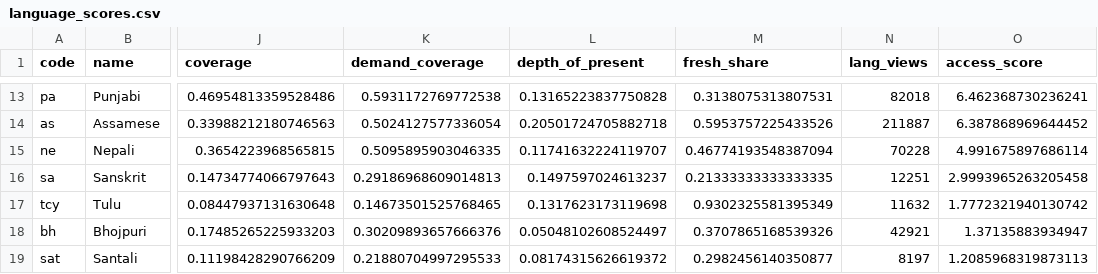
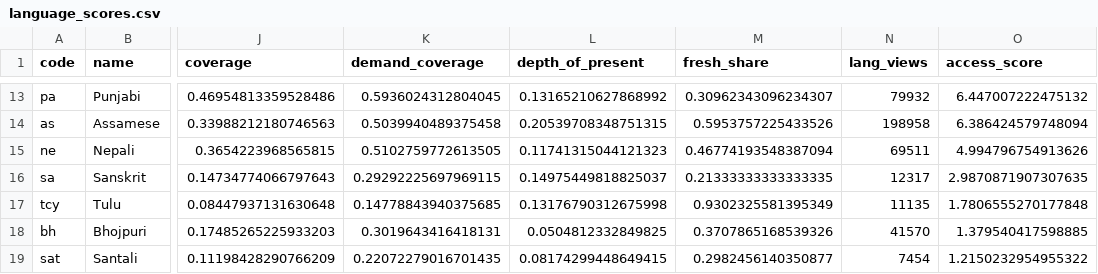
Before and after one commit to Bhoomiairen/bhashagap, a CSV file: data/processed/language_scores.csv, drawn as a sheet; only a part is shown, gaps mark what is left out; the diff covers the shown part only; the diff names each change by its address in the sheet, - before the commit and + after, or states it on an @@ line.

```diff
--- a/data/processed/language_scores.csv
+++ b/data/processed/language_scores.csv
-K13 (demand_coverage): 0.5931172769772538
+K13 (demand_coverage): 0.5936024312804045
-L13 (depth_of_present): 0.13165223837750828
+L13 (depth_of_present): 0.13165210627868992
-M13 (fresh_share): 0.3138075313807531
+M13 (fresh_share): 0.30962343096234307
-N13 (lang_views): 82018
+N13 (lang_views): 79932
-O13 (access_score): 6.462368730236241
+O13 (access_score): 6.447007222475132
-K14 (demand_coverage): 0.5024127577336054
+K14 (demand_coverage): 0.5039940489375458
-L14 (depth_of_present): 0.20501724705882718
+L14 (depth_of_present): 0.20539708348751315
-N14 (lang_views): 211887
+N14 (lang_views): 198958
-O14 (access_score): 6.387868969644452
+O14 (access_score): 6.386424579748094
-K15 (demand_coverage): 0.5095895903046335
+K15 (demand_coverage): 0.5102759772613505
-L15 (depth_of_present): 0.11741632224119707
+L15 (depth_of_present): 0.11741315044121323
-N15 (lang_views): 70228
+N15 (lang_views): 69511
-O15 (access_score): 4.991675897686114
+O15 (access_score): 4.994796754913626
-K16 (demand_coverage): 0.29186968609014813
+K16 (demand_coverage): 0.29292225697969115
-L16 (depth_of_present): 0.1497597024613237
+L16 (depth_of_present): 0.14975449818825037
-N16 (lang_views): 12251
+N16 (lang_views): 12317
-O16 (access_score): 2.9993965263205458
+O16 (access_score): 2.9870871907307635
-K17 (demand_coverage): 0.14673501525768465
+K17 (demand_coverage): 0.14778843940375685
-L17 (depth_of_present): 0.1317623173119698
+L17 (depth_of_present): 0.13176790312675998
-N17 (lang_views): 11632
+N17 (lang_views): 11135
-O17 (access_score): 1.7772321940130742
+O17 (access_score): 1.7806555270177848
-K18 (demand_coverage): 0.30209893657666376
+K18 (demand_coverage): 0.3019643416418131
-L18 (depth_of_present): 0.05048102608524497
+L18 (depth_of_present): 0.0504812332849825
-N18 (lang_views): 42921
+N18 (lang_views): 41570
-O18 (access_score): 1.37135883934947
+O18 (access_score): 1.379540417598885
-K19 (demand_coverage): 0.21880704997295533
+K19 (demand_coverage): 0.22072279016701435
-L19 (depth_of_present): 0.08174315626619372
+L19 (depth_of_present): 0.08174299448649415
-N19 (lang_views): 8197
+N19 (lang_views): 7454
-O19 (access_score): 1.2085968319873113
+O19 (access_score): 1.2150232954955322
```
Also changed, not shown: 73 edited cells elsewhere in this file, data/processed/category_scores.csv, data/processed/coverage.csv, 4 other files.
